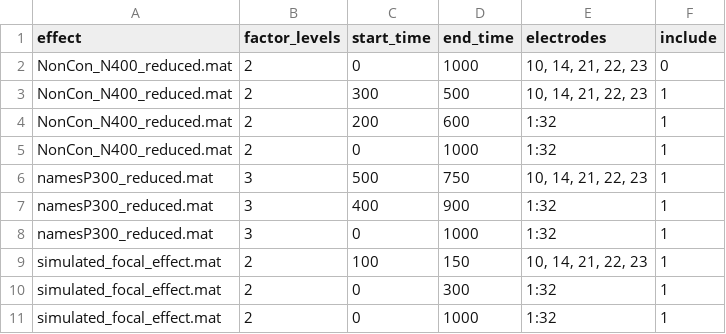
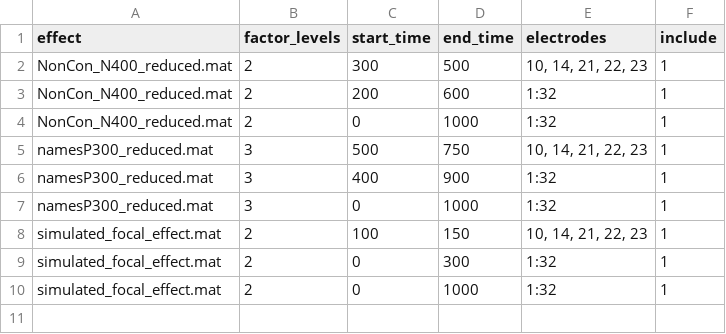
Before and after one commit to ericcfields/MUSim, a CSV file: MUSim_power_sim_params.csv, drawn as a sheet; the diff names each change by its address in the sheet, - before the commit and + after, or states it on an @@ line.

Commit message:
clean-up simulation parameters csv

```diff
--- a/MUSim_power_sim_params.csv
+++ b/MUSim_power_sim_params.csv
-row 2: NonCon_N400_reduced.mat | 2 | 0 | 1000 | 10, 14, 21, 22, 23 | 0
```
